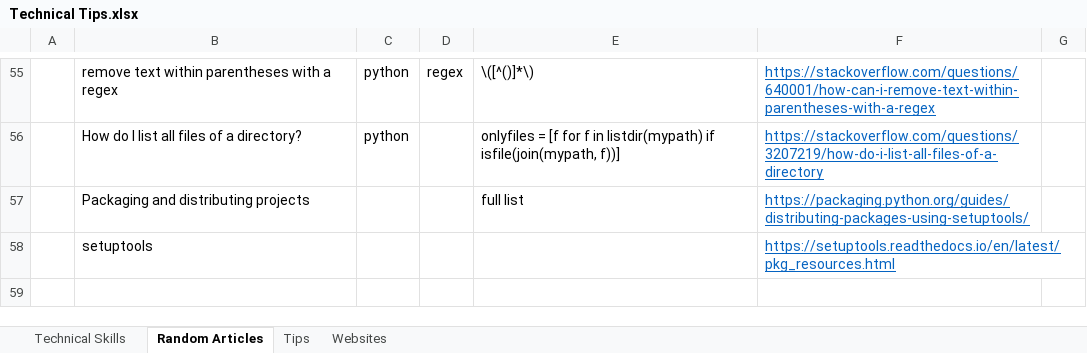
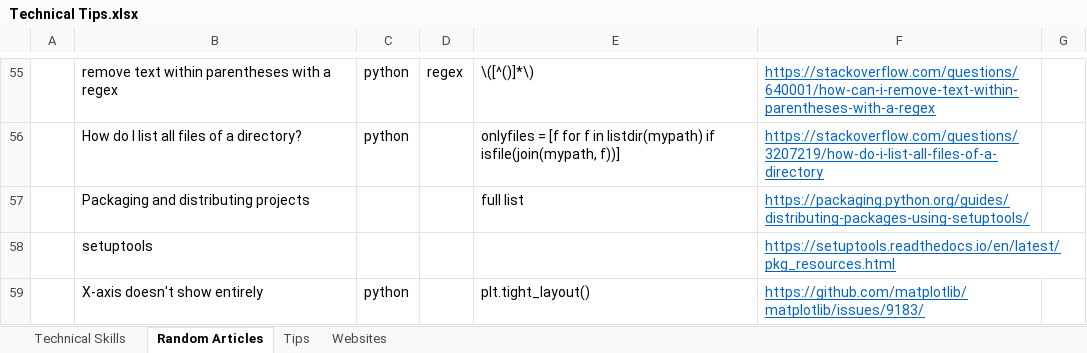
Before and after one commit to XiaozhanYang/technical-tips, an Excel workbook: Technical Tips.xlsx, sheet Random Articles, drawn as a sheet; only a part is shown, gaps mark what is left out; values as stored, in another font and other column widths than the file's, no borders; the diff names each change by its address in the sheet, - before the commit and + after, or states it on an @@ line.

Commit message:
added tips for matplotlib and postgresql

```diff
--- a/Technical Tips.xlsx (sheet Random Articles)
+++ b/Technical Tips.xlsx (sheet Random Articles)
+row 59:  | X-axis doesn't show entirely | python |  | plt.tight_layout() | https://github.com/matplotlib/matplotlib/issues/9183/
```
Also changed, not shown: sheet Technical Skills.
